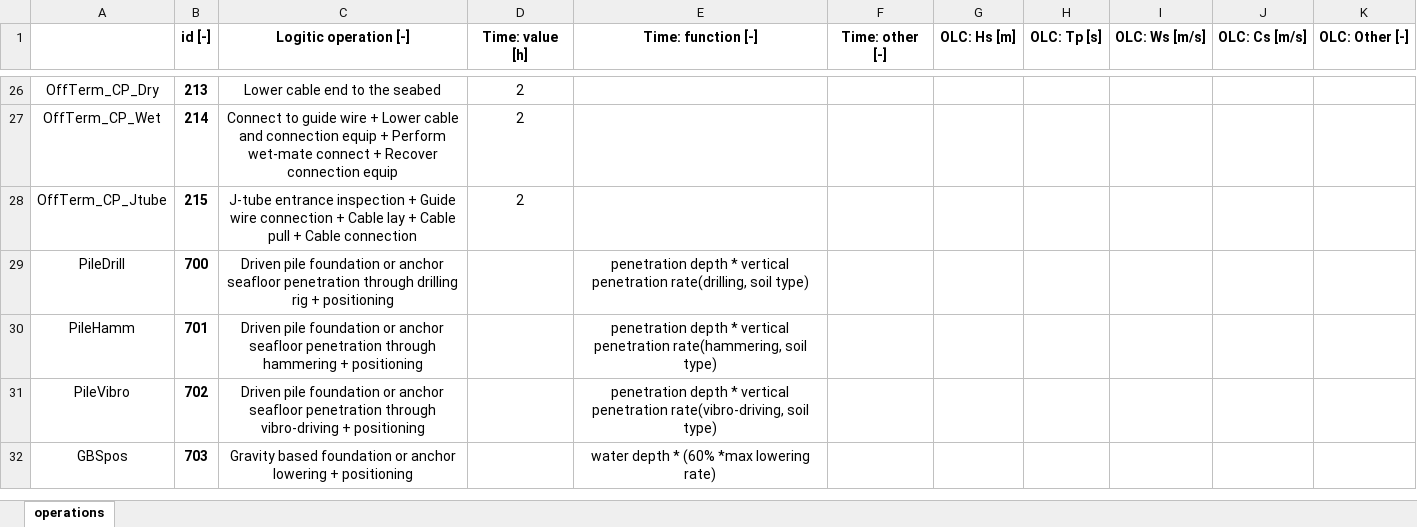
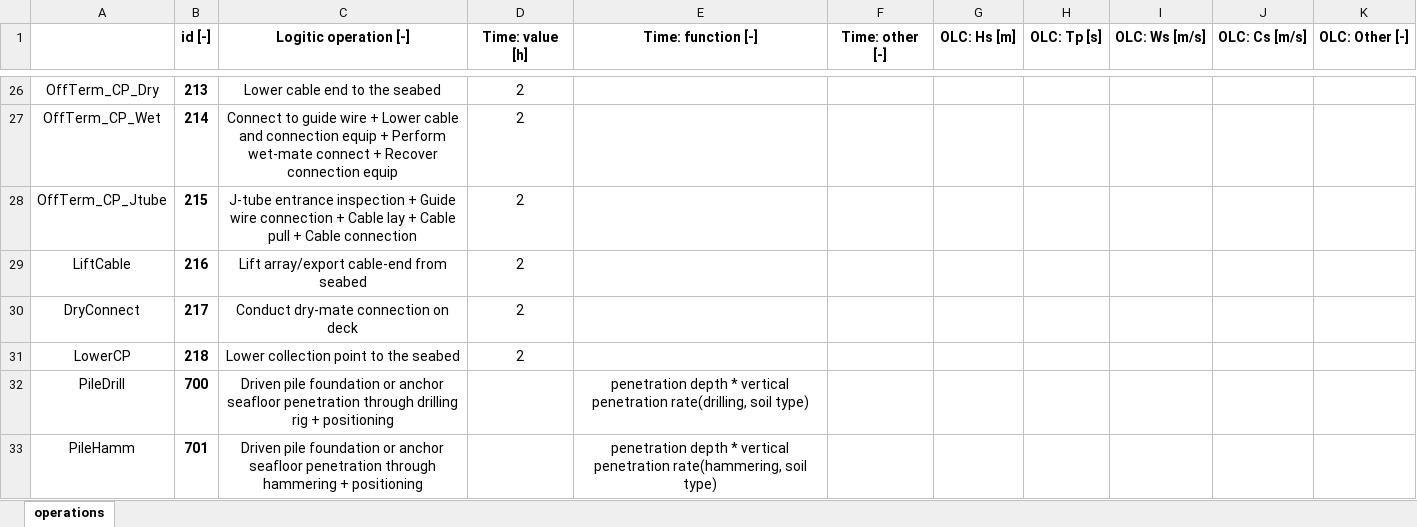
Before and after one commit to PauloCh/DTOcean-WP5, an Excel workbook: src/databases/operations_time_OLC.xlsx, sheet operations, drawn as a sheet; only a part is shown, gaps mark what is left out; the shorter side is filled out with more unchanged rows; values as stored, in another font and other column widths than the file's, no borders; the diff names each change by its address in the sheet, - before the commit and + after, or states it on an @@ line.

```diff
--- a/src/databases/operations_time_OLC.xlsx (sheet operations)
+++ b/src/databases/operations_time_OLC.xlsx (sheet operations)
+row 29: LiftCable | 216 | Lift array/export cable-end from seabed | 2
+row 30: DryConnect | 217 | Conduct dry-mate connection on deck | 2
+row 31: LowerCP | 218 | Lower collection point to the seabed | 2
```
Also changed, not shown: src/databases/ouputs_electrical.xlsx, 6 other files.
